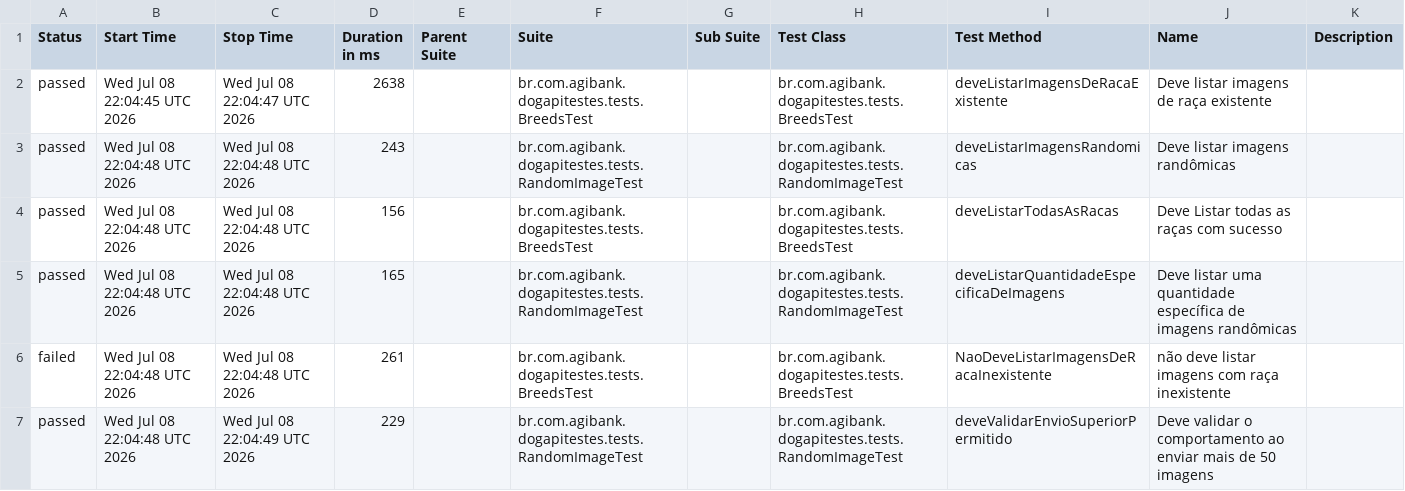
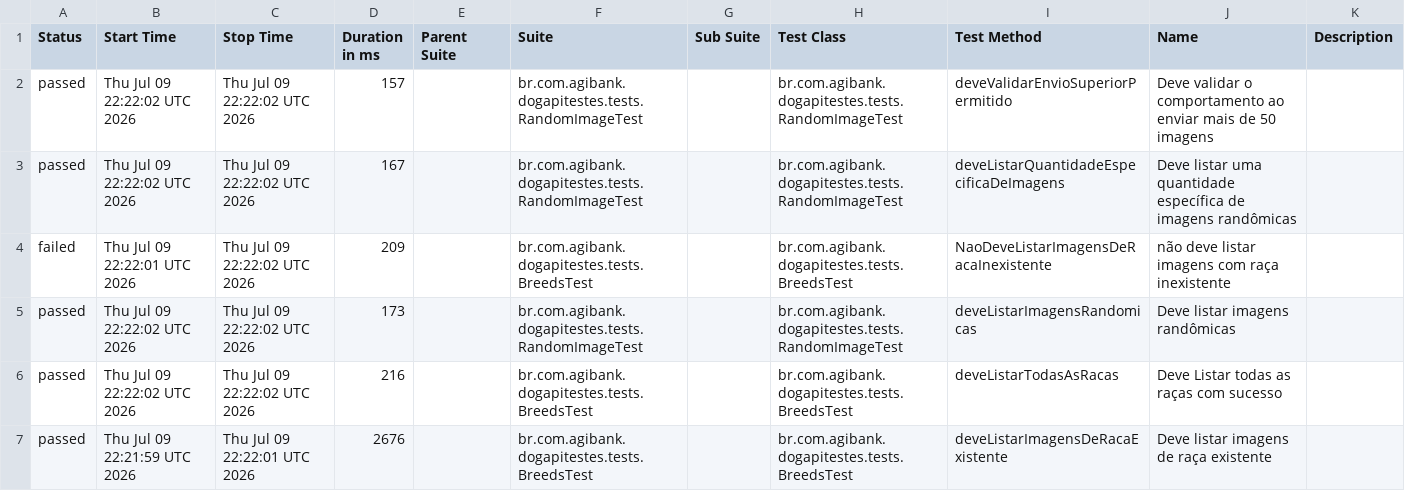
Before and after one commit to JosinaldoGJunior/desafio-tecnico-agibank, a CSV file: data/suites.csv, drawn as a sheet.

```diff
--- a/data/suites.csv
+++ b/data/suites.csv
@@ -1,7 +1,7 @@
 "Status","Start Time","Stop Time","Duration in ms","Parent Suite","Suite","Sub Suite","Test Class","Test Method","Name","Description"
-"passed","Wed Jul 08 22:04:45 UTC 2026","Wed Jul 08 22:04:47 UTC 2026","2638","","br.com.agibank.dogapitestes.tests.BreedsTest","","br.com.agibank.dogapitestes.tests.BreedsTest","deveListarImagensDeRacaExistente","Deve listar imagens de raça existente",""
-"passed","Wed Jul 08 22:04:48 UTC 2026","Wed Jul 08 22:04:48 UTC 2026","243","","br.com.agibank.dogapitestes.tests.RandomImageTest","","br.com.agibank.dogapitestes.tests.RandomImageTest","deveListarImagensRandomicas","Deve listar imagens randômicas",""
-"passed","Wed Jul 08 22:04:48 UTC 2026","Wed Jul 08 22:04:48 UTC 2026","156","","br.com.agibank.dogapitestes.tests.BreedsTest","","br.com.agibank.dogapitestes.tests.BreedsTest","deveListarTodasAsRacas","Deve Listar todas as raças com sucesso",""
-"passed","Wed Jul 08 22:04:48 UTC 2026","Wed Jul 08 22:04:48 UTC 2026","165","","br.com.agibank.dogapitestes.tests.RandomImageTest","","br.com.agibank.dogapitestes.tests.RandomImageTest","deveListarQuantidadeEspecificaDeImagens","Deve listar uma quantidade específica de imagens randômicas",""
-"failed","Wed Jul 08 22:04:48 UTC 2026","Wed Jul 08 22:04:48 UTC 2026","261","","br.com.agibank.dogapitestes.tests.BreedsTest","","br.com.agibank.dogapitestes.tests.BreedsTest","NaoDeveListarImagensDeRacaInexistente","não deve listar imagens com raça inexistente",""
-"passed","Wed Jul 08 22:04:48 UTC 2026","Wed Jul 08 22:04:49 UTC 2026","229","","br.com.agibank.dogapitestes.tests.RandomImageTest","","br.com.agibank.dogapitestes.tests.RandomImageTest","deveValidarEnvioSuperiorPermitido","Deve validar o comportamento ao enviar mais de 50 imagens",""
+"passed","Thu Jul 09 22:22:02 UTC 2026","Thu Jul 09 22:22:02 UTC 2026","157","","br.com.agibank.dogapitestes.tests.RandomImageTest","","br.com.agibank.dogapitestes.tests.RandomImageTest","deveValidarEnvioSuperiorPermitido","Deve validar o comportamento ao enviar mais de 50 imagens",""
+"passed","Thu Jul 09 22:22:02 UTC 2026","Thu Jul 09 22:22:02 UTC 2026","167","","br.com.agibank.dogapitestes.tests.RandomImageTest","","br.com.agibank.dogapitestes.tests.RandomImageTest","deveListarQuantidadeEspecificaDeImagens","Deve listar uma quantidade específica de imagens randômicas",""
+"failed","Thu Jul 09 22:22:01 UTC 2026","Thu Jul 09 22:22:02 UTC 2026","209","","br.com.agibank.dogapitestes.tests.BreedsTest","","br.com.agibank.dogapitestes.tests.BreedsTest","NaoDeveListarImagensDeRacaInexistente","não deve listar imagens com raça inexistente",""
+"passed","Thu Jul 09 22:22:02 UTC 2026","Thu Jul 09 22:22:02 UTC 2026","173","","br.com.agibank.dogapitestes.tests.RandomImageTest","","br.com.agibank.dogapitestes.tests.RandomImageTest","deveListarImagensRandomicas","Deve listar imagens randômicas",""
+"passed","Thu Jul 09 22:22:02 UTC 2026","Thu Jul 09 22:22:02 UTC 2026","216","","br.com.agibank.dogapitestes.tests.BreedsTest","","br.com.agibank.dogapitestes.tests.BreedsTest","deveListarTodasAsRacas","Deve Listar todas as raças com sucesso",""
+"passed","Thu Jul 09 22:21:59 UTC 2026","Thu Jul 09 22:22:01 UTC 2026","2676","","br.com.agibank.dogapitestes.tests.BreedsTest","","br.com.agibank.dogapitestes.tests.BreedsTest","deveListarImagensDeRacaExistente","Deve listar imagens de raça existente",""
```
Also changed, not shown: 26 other files.
